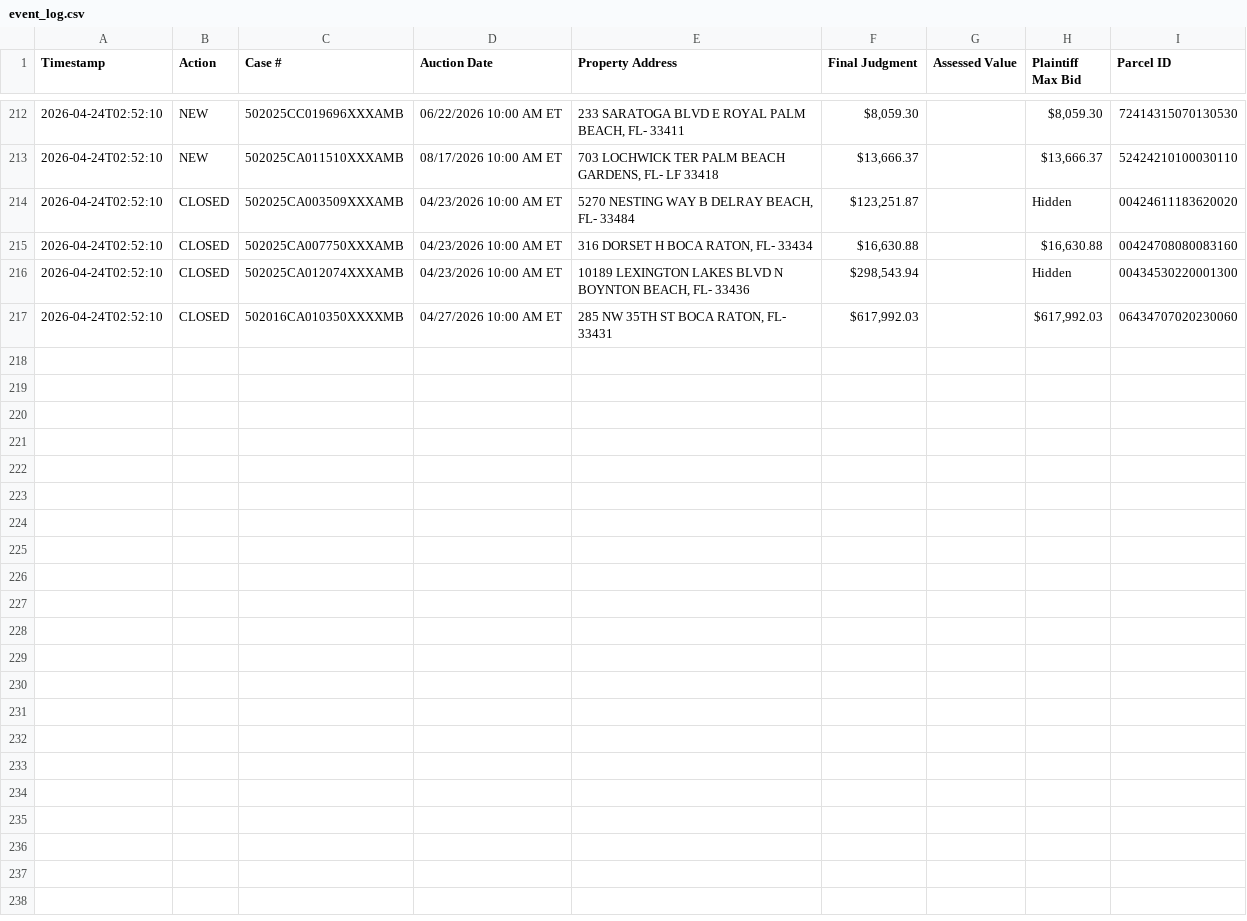
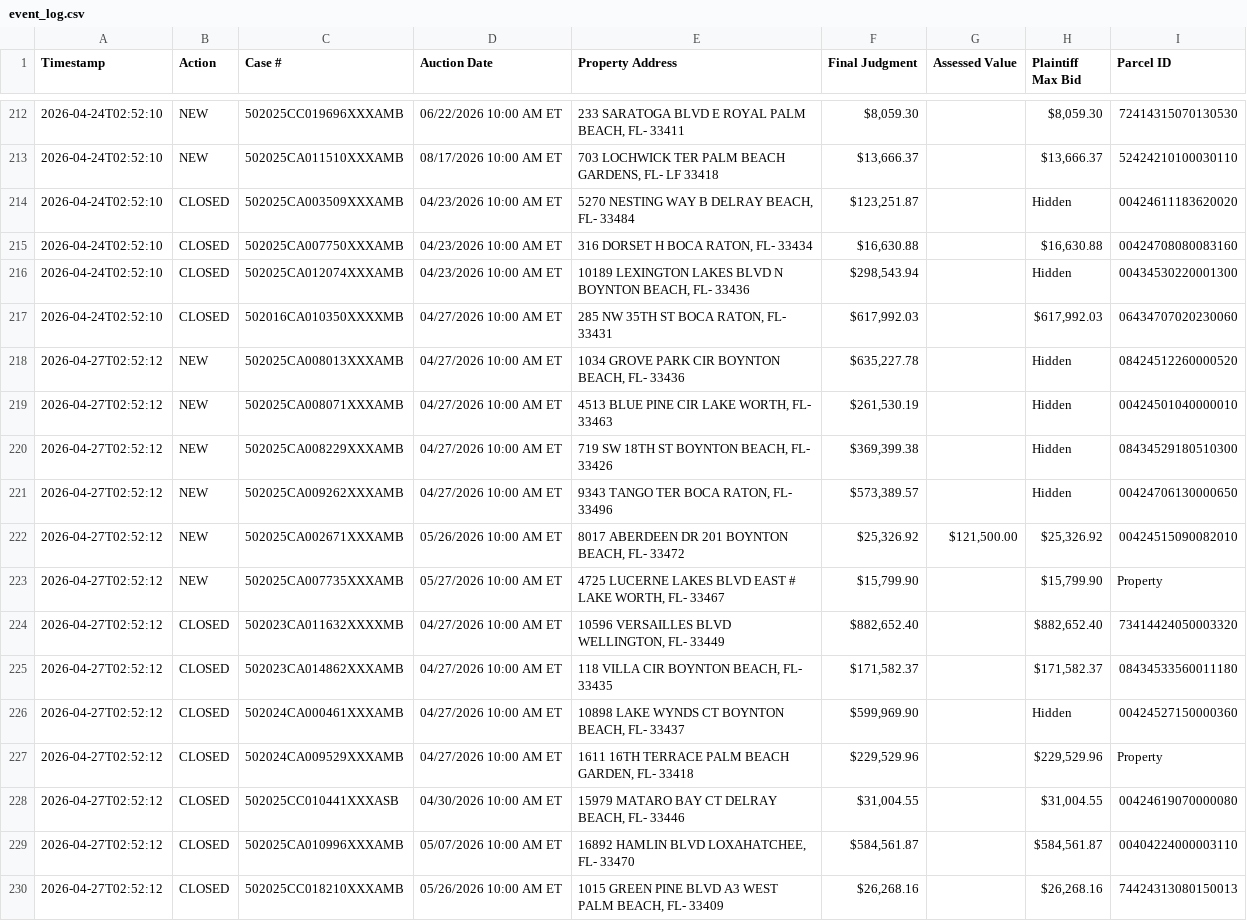
Before and after one commit to figlesias7/realforeclose-palmbeach, a CSV file: data/event_log.csv, drawn as a sheet; only a part is shown, gaps mark what is left out; the diff names each change by its address in the sheet, - before the commit and + after, or states it on an @@ line.

```diff
--- a/data/event_log.csv
+++ b/data/event_log.csv
+row 218: 2026-04-27T02:52:12 | NEW | 502025CA008013XXXAMB | 04/27/2026 10:00 AM ET | 1034 GROVE PARK CIR BOYNTON BEACH, FL- 33436 | $635,227.78 |  | Hidden | 08424512260000520
+row 219: 2026-04-27T02:52:12 | NEW | 502025CA008071XXXAMB | 04/27/2026 10:00 AM ET | 4513 BLUE PINE CIR LAKE WORTH, FL- 33463 | $261,530.19 |  | Hidden | 00424501040000010
+row 220: 2026-04-27T02:52:12 | NEW | 502025CA008229XXXAMB | 04/27/2026 10:00 AM ET | 719 SW 18TH ST BOYNTON BEACH, FL- 33426 | $369,399.38 |  | Hidden | 08434529180510300
+row 221: 2026-04-27T02:52:12 | NEW | 502025CA009262XXXAMB | 04/27/2026 10:00 AM ET | 9343 TANGO TER BOCA RATON, FL- 33496 | $573,389.57 |  | Hidden | 00424706130000650
+row 222: 2026-04-27T02:52:12 | NEW | 502025CA002671XXXAMB | 05/26/2026 10:00 AM ET | 8017 ABERDEEN DR 201 BOYNTON BEACH, FL- 33472 | $25,326.92 | $121,500.00 | $25,326.92 | 00424515090082010
+row 223: 2026-04-27T02:52:12 | NEW | 502025CA007735XXXAMB | 05/27/2026 10:00 AM ET | 4725 LUCERNE LAKES BLVD EAST # LAKE WORTH, FL- 33467 | $15,799.90 |  | $15,799.90 | Property
+row 224: 2026-04-27T02:52:12 | CLOSED | 502023CA011632XXXXMB | 04/27/2026 10:00 AM ET | 10596 VERSAILLES BLVD WELLINGTON, FL- 33449 | $882,652.40 |  | $882,652.40 | 73414424050003320
+row 225: 2026-04-27T02:52:12 | CLOSED | 502023CA014862XXXAMB | 04/27/2026 10:00 AM ET | 118 VILLA CIR BOYNTON BEACH, FL- 33435 | $171,582.37 |  | $171,582.37 | 08434533560011180
+row 226: 2026-04-27T02:52:12 | CLOSED | 502024CA000461XXXAMB | 04/27/2026 10:00 AM ET | 10898 LAKE WYNDS CT BOYNTON BEACH, FL- 33437 | $599,969.90 |  | Hidden | 00424527150000360
+row 227: 2026-04-27T02:52:12 | CLOSED | 502024CA009529XXXAMB | 04/27/2026 10:00 AM ET | 1611 16TH TERRACE PALM BEACH GARDEN, FL- 33418 | $229,529.96 |  | $229,529.96 | Property
+row 228: 2026-04-27T02:52:12 | CLOSED | 502025CC010441XXXASB | 04/30/2026 10:00 AM ET | 15979 MATARO BAY CT DELRAY BEACH, FL- 33446 | $31,004.55 |  | $31,004.55 | 00424619070000080
+row 229: 2026-04-27T02:52:12 | CLOSED | 502025CA010996XXXAMB | 05/07/2026 10:00 AM ET | 16892 HAMLIN BLVD LOXAHATCHEE, FL- 33470 | $584,561.87 |  | $584,561.87 | 00404224000003110
+row 230: 2026-04-27T02:52:12 | CLOSED | 502025CC018210XXXAMB | 05/26/2026 10:00 AM ET | 1015 GREEN PINE BLVD A3 WEST PALM BEACH, FL- 33409 | $26,268.16 |  | $26,268.16 | 74424313080150013
```
Also changed, not shown: data/all_seen.csv, 3 other files.
